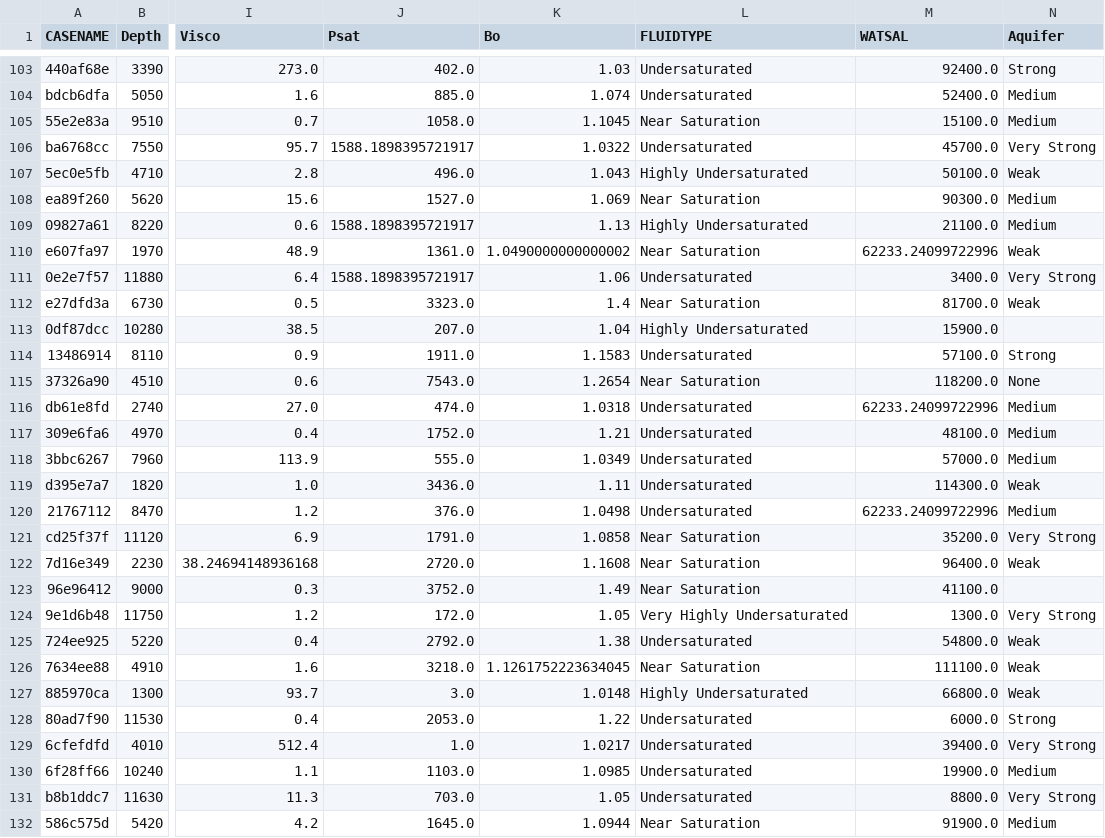
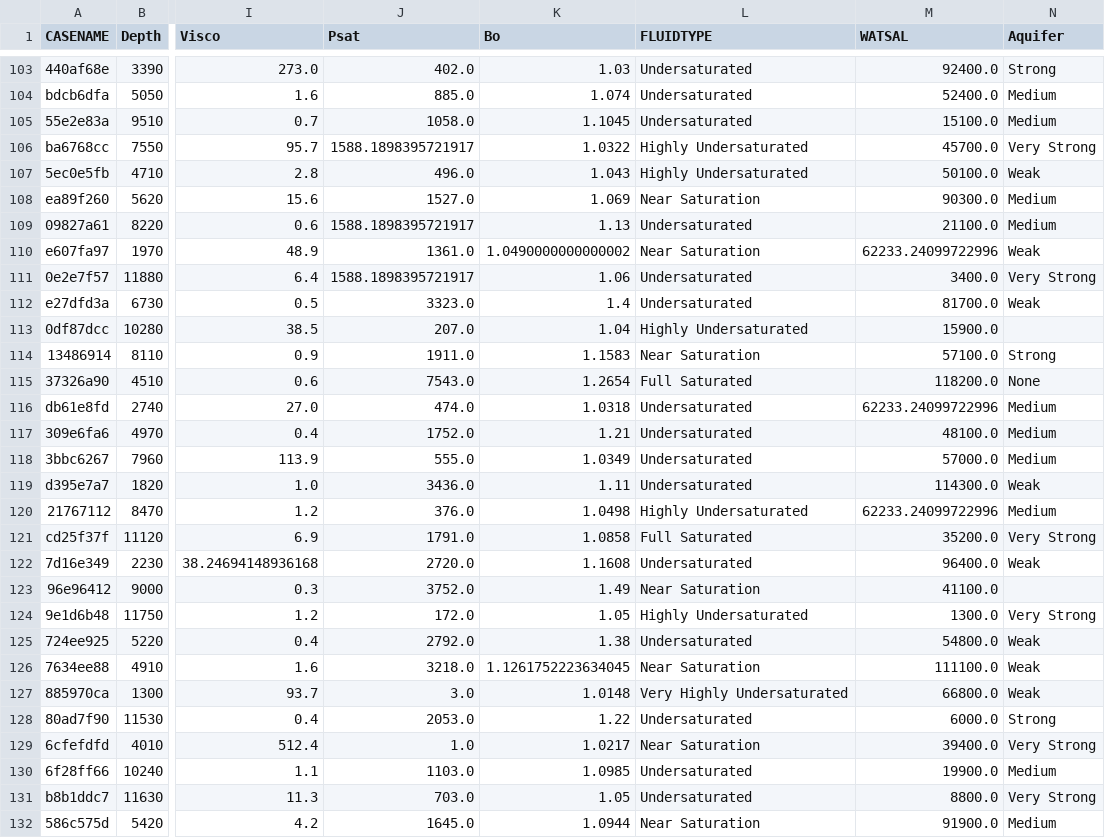
Before and after one commit to CebaJuaB/SPE_Hackathon, a CSV file: JUAN_CEBALLOS_FLUIDOS_v00.csv, drawn as a sheet; only a part is shown, gaps mark what is left out; the diff covers the shown part only; the diff names each change by its address in the sheet, - before the commit and + after, or states it on an @@ line.

```diff
--- a/JUAN_CEBALLOS_FLUIDOS_v00.csv
+++ b/JUAN_CEBALLOS_FLUIDOS_v00.csv
-L105 (FLUIDTYPE): Near Saturation
+L105 (FLUIDTYPE): Undersaturated
-L106 (FLUIDTYPE): Undersaturated
+L106 (FLUIDTYPE): Highly Undersaturated
-L109 (FLUIDTYPE): Highly Undersaturated
+L109 (FLUIDTYPE): Undersaturated
-L112 (FLUIDTYPE): Near Saturation
+L112 (FLUIDTYPE): Undersaturated
-L114 (FLUIDTYPE): Undersaturated
+L114 (FLUIDTYPE): Near Saturation
-L115 (FLUIDTYPE): Near Saturation
+L115 (FLUIDTYPE): Full Saturated
-L120 (FLUIDTYPE): Undersaturated
+L120 (FLUIDTYPE): Highly Undersaturated
-L121 (FLUIDTYPE): Near Saturation
+L121 (FLUIDTYPE): Full Saturated
-L122 (FLUIDTYPE): Near Saturation
+L122 (FLUIDTYPE): Undersaturated
-L124 (FLUIDTYPE): Very Highly Undersaturated
+L124 (FLUIDTYPE): Highly Undersaturated
-L127 (FLUIDTYPE): Highly Undersaturated
+L127 (FLUIDTYPE): Very Highly Undersaturated
-L129 (FLUIDTYPE): Undersaturated
+L129 (FLUIDTYPE): Near Saturation
```
Also changed, not shown: 48 edited cells elsewhere in this file, 3 other files.
